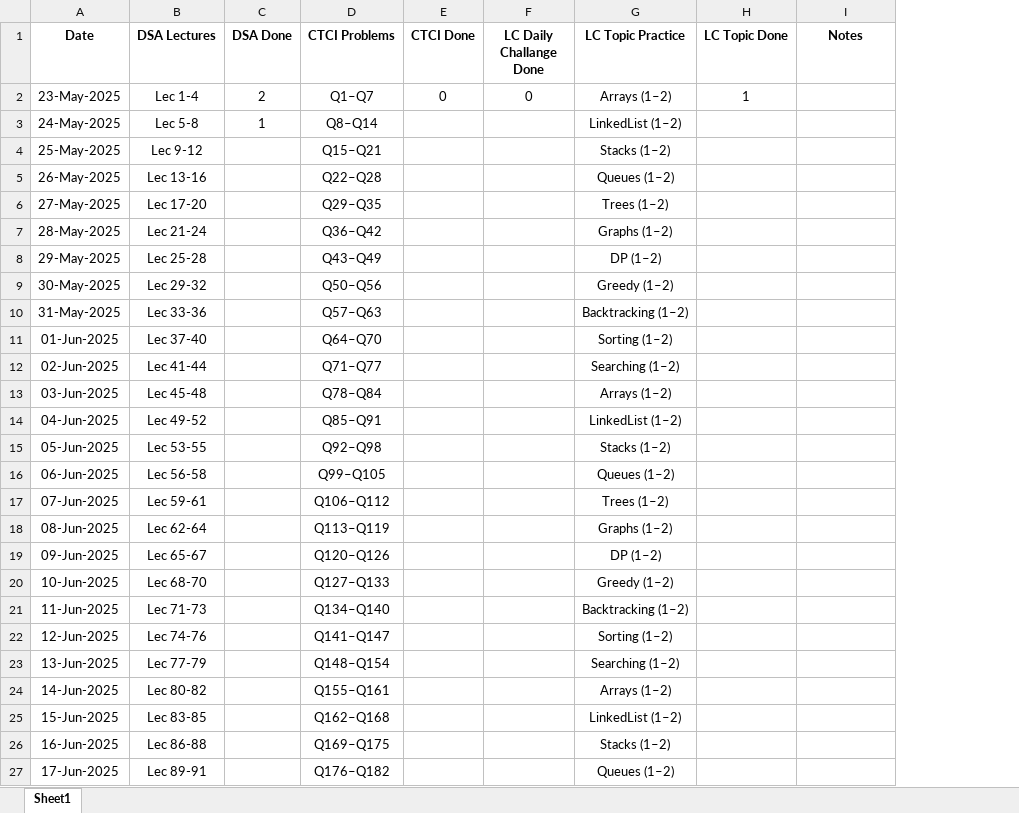
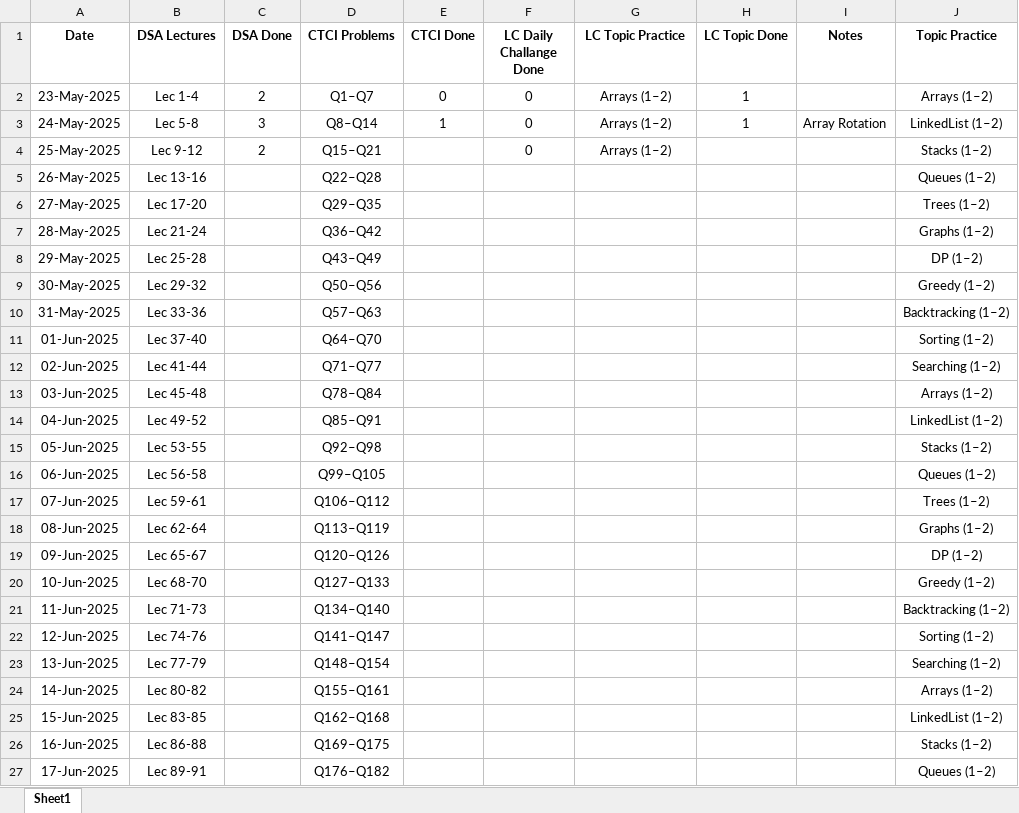
Before and after one commit to chetangadhiya5062/DSA_LB-Own, an Excel workbook: Excel/DSA_CTCI_Tracker.xlsx, sheet Sheet1, drawn as a sheet; only a part is shown; values as stored, in another font and other column widths than the file's, no borders; the diff covers the shown part only; the diff names each change by its address in the sheet, - before the commit and + after, or states it on an @@ line.

```diff
--- a/Excel/DSA_CTCI_Tracker.xlsx (sheet Sheet1)
+++ b/Excel/DSA_CTCI_Tracker.xlsx (sheet Sheet1)
+column J (Topic Practice), rows 2-27: Arrays (1–2) | LinkedList (1–2) | Stacks (1–2) | Queues (1–2) | Trees (1–2) | Graphs (1–2) | DP (1–2) | Greedy (1–2) | Backtracking (1–2) | Sorting (1–2) | Searching (1–2) | Arrays (1–2) | LinkedList (1–2) | Stacks (1–2) | Queues (1–2) | Trees (1–2) | Graphs (1–2) | DP (1–2) | Greedy (1–2) | Backtracking (1–2) | Sorting (1–2) | Searching (1–2) | Arrays (1–2) | LinkedList (1–2) | Stacks (1–2) | Queues (1–2)
-C3 (DSA Done): 1
+C3 (DSA Done): 3
-E3 (CTCI Done): (empty)
+E3 (CTCI Done): 1
-F3:F4 (LC Daily Challange Done): (empty)
+F3:F4 (LC Daily Challange Done): 0
-G3 (LC Topic Practice): LinkedList (1–2)
+G3 (LC Topic Practice): Arrays (1–2)
-H3 (LC Topic Done): (empty)
+H3 (LC Topic Done): 1
-I3 (Notes): (empty)
+I3 (Notes): Array Rotation
-C4 (DSA Done): (empty)
+C4 (DSA Done): 2
-G4 (LC Topic Practice): Stacks (1–2)
+G4 (LC Topic Practice): Arrays (1–2)
-G5 (LC Topic Practice): Queues (1–2)
+G5 (LC Topic Practice): (empty)
-G6 (LC Topic Practice): Trees (1–2)
+G6 (LC Topic Practice): (empty)
-G7 (LC Topic Practice): Graphs (1–2)
+G7 (LC Topic Practice): (empty)
-G8 (LC Topic Practice): DP (1–2)
+G8 (LC Topic Practice): (empty)
-G9 (LC Topic Practice): Greedy (1–2)
+G9 (LC Topic Practice): (empty)
-G10 (LC Topic Practice): Backtracking (1–2)
+G10 (LC Topic Practice): (empty)
-G11 (LC Topic Practice): Sorting (1–2)
+G11 (LC Topic Practice): (empty)
-G12 (LC Topic Practice): Searching (1–2)
+G12 (LC Topic Practice): (empty)
-G13 (LC Topic Practice): Arrays (1–2)
+G13 (LC Topic Practice): (empty)
-G14 (LC Topic Practice): LinkedList (1–2)
+G14 (LC Topic Practice): (empty)
-G15 (LC Topic Practice): Stacks (1–2)
+G15 (LC Topic Practice): (empty)
-G16 (LC Topic Practice): Queues (1–2)
+G16 (LC Topic Practice): (empty)
-G17 (LC Topic Practice): Trees (1–2)
+G17 (LC Topic Practice): (empty)
-G18 (LC Topic Practice): Graphs (1–2)
+G18 (LC Topic Practice): (empty)
-G19 (LC Topic Practice): DP (1–2)
+G19 (LC Topic Practice): (empty)
-G20 (LC Topic Practice): Greedy (1–2)
+G20 (LC Topic Practice): (empty)
-G21 (LC Topic Practice): Backtracking (1–2)
+G21 (LC Topic Practice): (empty)
-G22 (LC Topic Practice): Sorting (1–2)
+G22 (LC Topic Practice): (empty)
-G23 (LC Topic Practice): Searching (1–2)
+G23 (LC Topic Practice): (empty)
-G24 (LC Topic Practice): Arrays (1–2)
+G24 (LC Topic Practice): (empty)
-G25 (LC Topic Practice): LinkedList (1–2)
+G25 (LC Topic Practice): (empty)
-G26 (LC Topic Practice): Stacks (1–2)
+G26 (LC Topic Practice): (empty)
-G27 (LC Topic Practice): Queues (1–2)
+G27 (LC Topic Practice): (empty)
```
Also changed, not shown: 3 edited cells elsewhere in this sheet, 20 other files.
